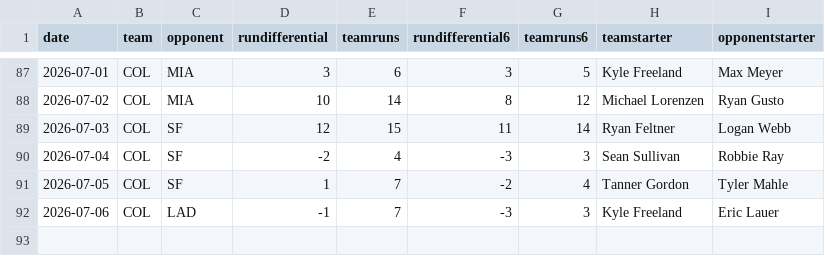
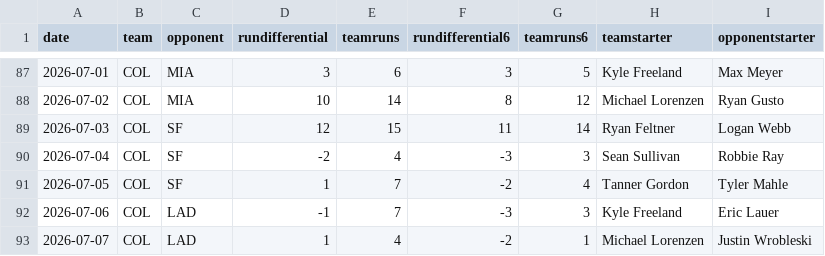
Before and after one commit to fantasy-toolz/mlb-predictions, a CSV file: data/2026/teams/COL.csv, drawn as a sheet; only a part is shown, gaps mark what is left out; the diff names each change by its address in the sheet, - before the commit and + after, or states it on an @@ line.

```diff
--- a/data/2026/teams/COL.csv
+++ b/data/2026/teams/COL.csv
+row 93: 2026-07-07 | COL | LAD | 1 | 4 | -2 | 1 | Michael Lorenzen | Justin Wrobleski
```
Also changed, not shown: data/2026/teams/LAD.csv, data/2026/teams/MIL.csv, 31 other files.
